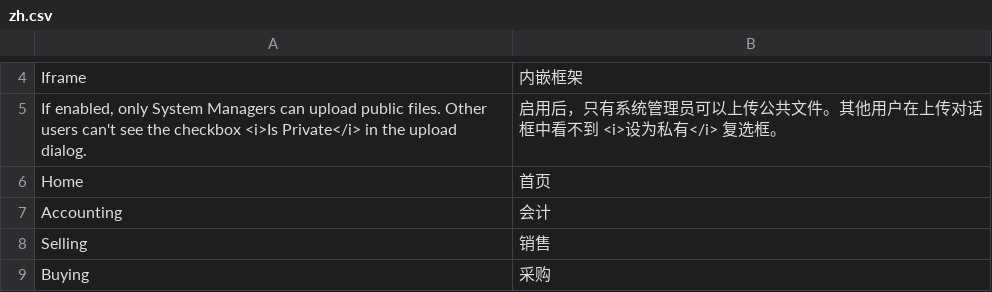
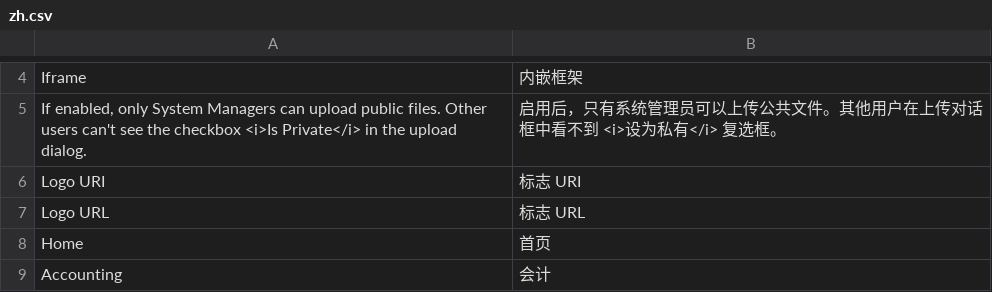
Before and after one commit to jerry317395616/ione_core, a CSV file: ione_core/translations/zh.csv, drawn as a sheet; only a part is shown, gaps mark what is left out; the shorter side is filled out with more unchanged rows; the diff names each change by its address in the sheet, - before the commit and + after, or states it on an @@ line.

```diff
--- a/ione_core/translations/zh.csv
+++ b/ione_core/translations/zh.csv
+row 6: Logo URI | 标志 URI
+row 7: Logo URL | 标志 URL
```
Also changed, not shown: 2 other files.
